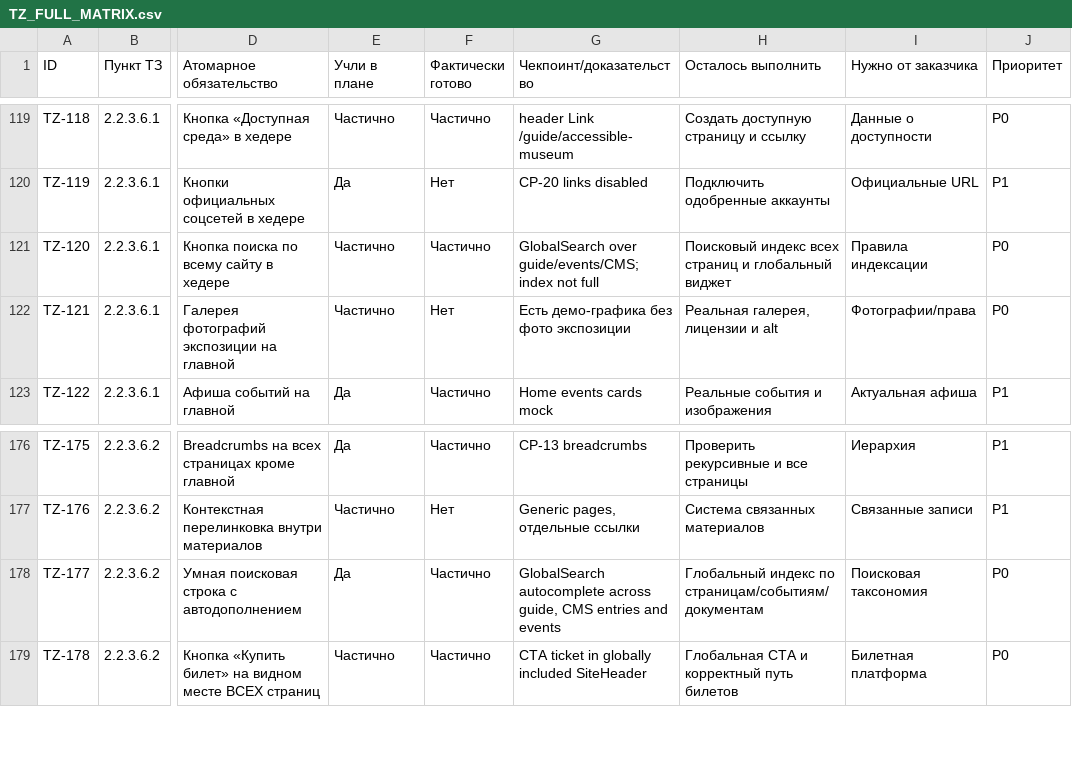
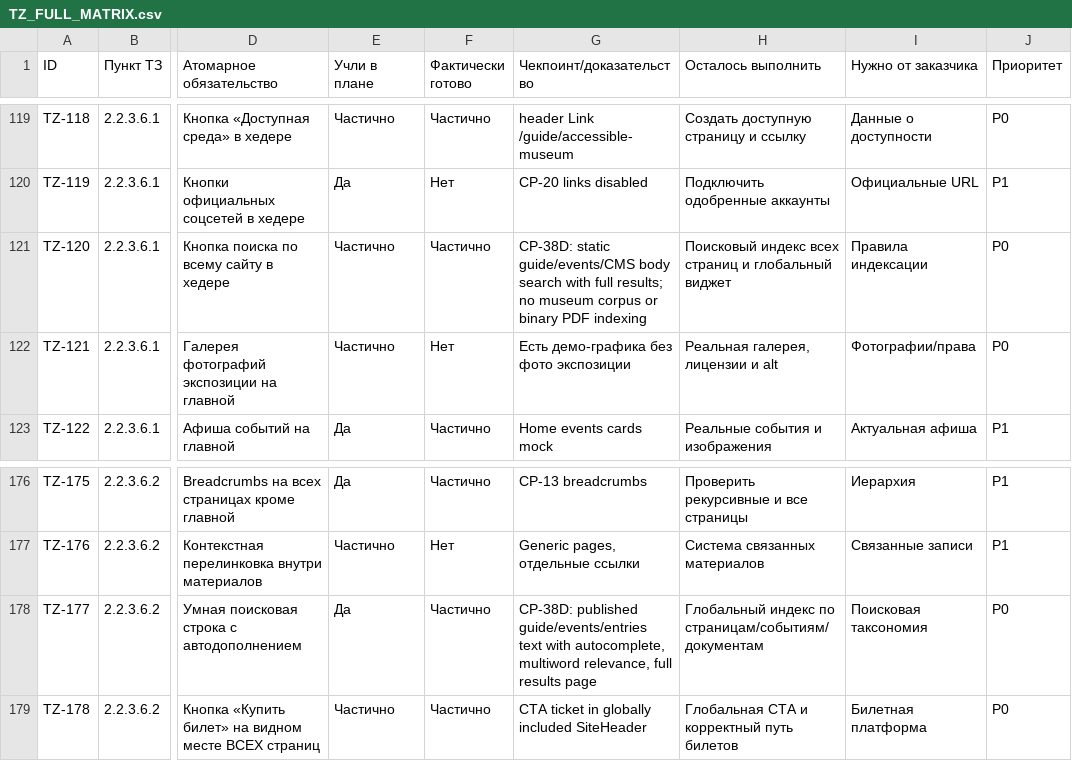
Before and after one commit to arvectum2/musbread, a CSV file: docs/tz-audit/TZ_FULL_MATRIX.csv, drawn as a sheet; only a part is shown, gaps mark what is left out; the diff names each change by its address in the sheet, - before the commit and + after, or states it on an @@ line.

Commit message:
feat(search): full text offline published content search (CP-38D)

```diff
--- a/docs/tz-audit/TZ_FULL_MATRIX.csv
+++ b/docs/tz-audit/TZ_FULL_MATRIX.csv
-G121 (Чекпоинт/доказательство): GlobalSearch over guide/events/CMS; index not full
+G121 (Чекпоинт/доказательство): CP-38D: static guide/events/CMS body search with full results; no museum corpus or binary PDF indexing
-G178 (Чекпоинт/доказательство): GlobalSearch autocomplete across guide, CMS entries and events
+G178 (Чекпоинт/доказательство): CP-38D: published guide/events/entries text with autocomplete, multiword relevance, full results page
```
Also changed, not shown: 15 other files.
